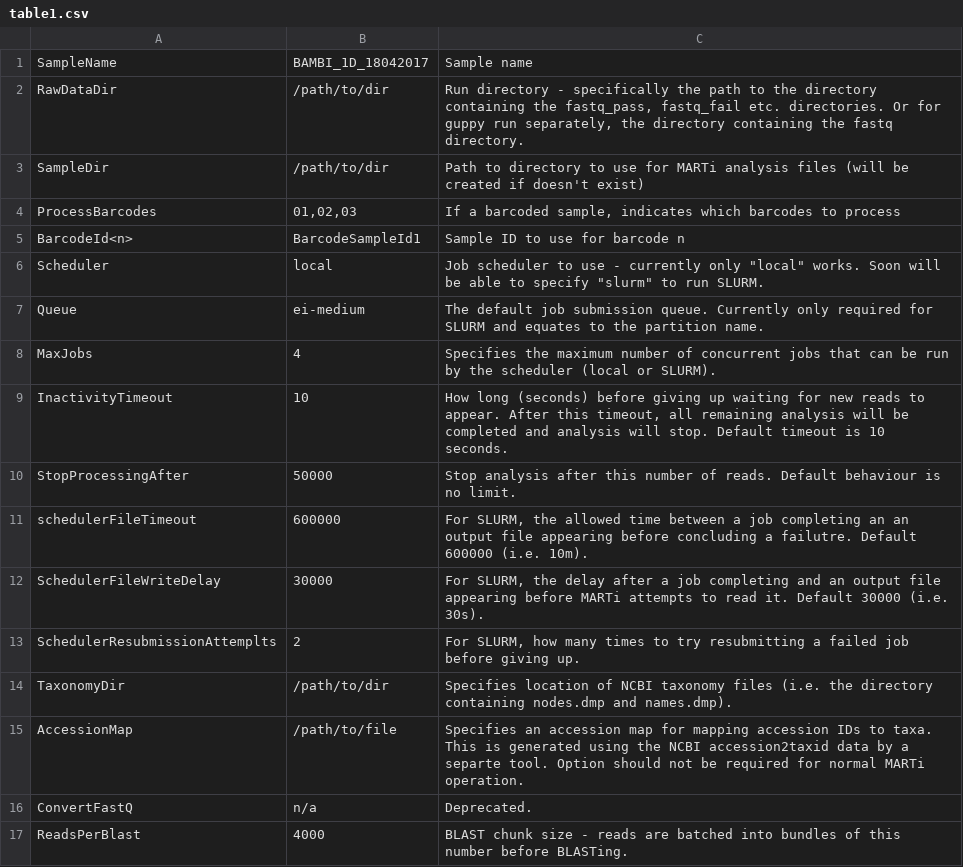
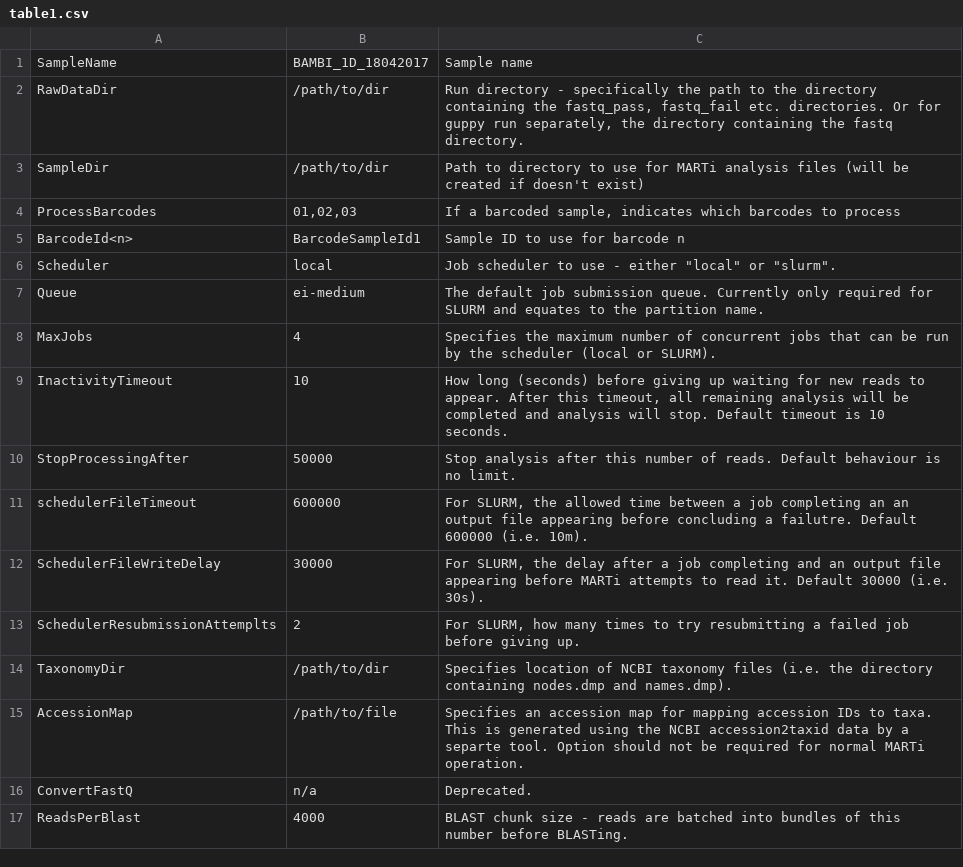
Before and after one commit to richardmleggett/MARTi, a CSV file: docs/source/table1.csv, drawn as a sheet.

```diff
--- a/docs/source/table1.csv
+++ b/docs/source/table1.csv
@@ -5,3 +5,3 @@ ProcessBarcodes	01,02,03	If a barcoded sample, indicates which barcodes to proce
 BarcodeId<n>	BarcodeSampleId1	Sample ID to use for barcode n
-Scheduler	local	Job scheduler to use - currently only "local" works. Soon will be able to specify "slurm" to run SLURM.
+Scheduler	local	Job scheduler to use - either "local" or "slurm".
 Queue	ei-medium	The default job submission queue. Currently only required for SLURM and equates to the partition name.
```
Also changed, not shown: 4 other files.
